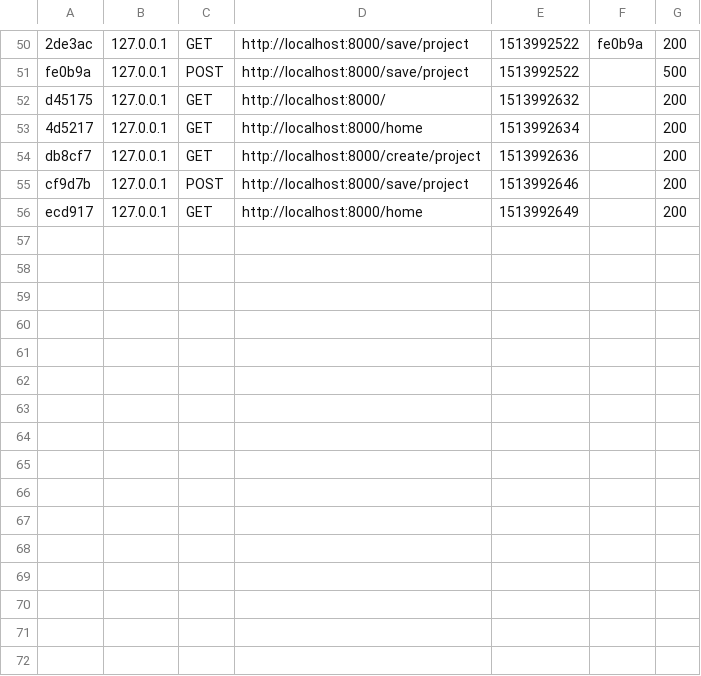
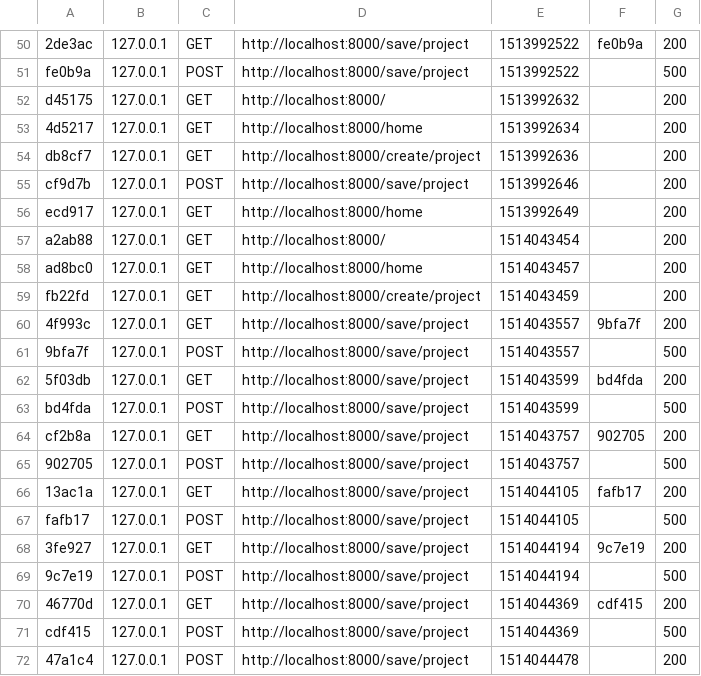
Before and after one commit to maliouache/SymfonyProject, a CSV file: ProjectSymfony/var/cache/dev/profiler/index.csv, drawn as a sheet; only a part is shown, gaps mark what is left out.

```diff
--- a/ProjectSymfony/var/cache/dev/profiler/index.csv
+++ b/ProjectSymfony/var/cache/dev/profiler/index.csv
@@ -56 +56,17 @@ cf9d7b,127.0.0.1,POST,http://localhost:8000/save/project,1513992646,,200
 ecd917,127.0.0.1,GET,http://localhost:8000/home,1513992649,,200
+a2ab88,127.0.0.1,GET,http://localhost:8000/,1514043454,,200
+ad8bc0,127.0.0.1,GET,http://localhost:8000/home,1514043457,,200
+fb22fd,127.0.0.1,GET,http://localhost:8000/create/project,1514043459,,200
+4f993c,127.0.0.1,GET,http://localhost:8000/save/project,1514043557,9bfa7f,200
+9bfa7f,127.0.0.1,POST,http://localhost:8000/save/project,1514043557,,500
+5f03db,127.0.0.1,GET,http://localhost:8000/save/project,1514043599,bd4fda,200
+bd4fda,127.0.0.1,POST,http://localhost:8000/save/project,1514043599,,500
+cf2b8a,127.0.0.1,GET,http://localhost:8000/save/project,1514043757,902705,200
+902705,127.0.0.1,POST,http://localhost:8000/save/project,1514043757,,500
+13ac1a,127.0.0.1,GET,http://localhost:8000/save/project,1514044105,fafb17,200
+fafb17,127.0.0.1,POST,http://localhost:8000/save/project,1514044105,,500
+3fe927,127.0.0.1,GET,http://localhost:8000/save/project,1514044194,9c7e19,200
+9c7e19,127.0.0.1,POST,http://localhost:8000/save/project,1514044194,,500
+46770d,127.0.0.1,GET,http://localhost:8000/save/project,1514044369,cdf415,200
+cdf415,127.0.0.1,POST,http://localhost:8000/save/project,1514044369,,500
+47a1c4,127.0.0.1,POST,http://localhost:8000/save/project,1514044478,,200
```
Also changed, not shown: 32 other files.
